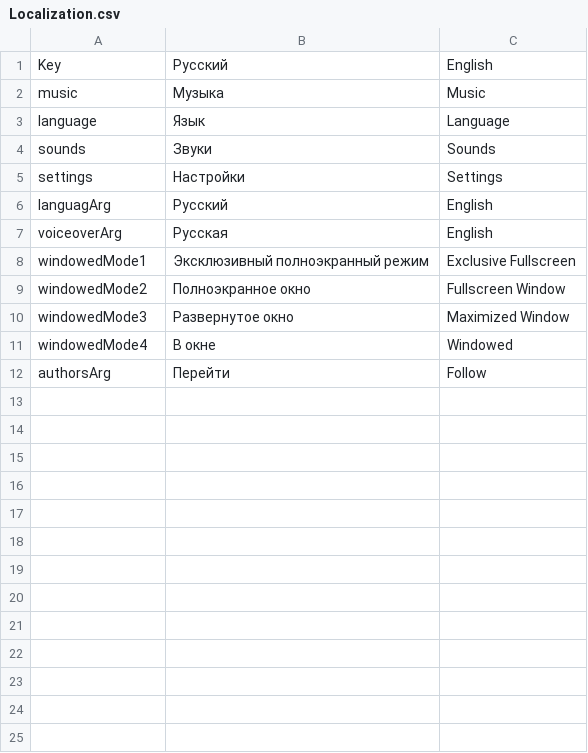
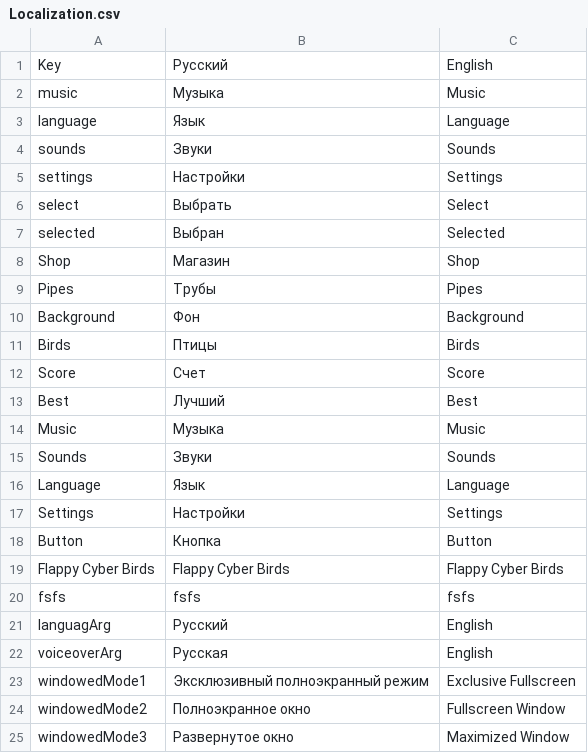
Before and after one commit to taifunchick/FlappyCyberBirds, a CSV file: Assets/Scripts/UI/Language/Localization.csv, drawn as a sheet; only a part is shown; the shorter side is filled out with more unchanged rows; the diff names each change by its address in the sheet, - before the commit and + after, or states it on an @@ line.

Commit message:
Fix localization and skin loading

```diff
--- a/Assets/Scripts/UI/Language/Localization.csv
+++ b/Assets/Scripts/UI/Language/Localization.csv
+row 6: select | Выбрать | Select
+row 7: selected | Выбран | Selected
+row 8: Shop | Магазин | Shop
+row 9: Pipes | Трубы | Pipes
+row 10: Background | Фон | Background
+row 11: Birds | Птицы | Birds
+row 12: Score | Счет | Score
+row 13: Best | Лучший | Best
+row 14: Music | Музыка | Music
+row 15: Sounds | Звуки | Sounds
+row 16: Language | Язык | Language
+row 17: Settings | Настройки | Settings
+row 18: Button | Кнопка | Button
+row 19: Flappy Cyber Birds | Flappy Cyber Birds | Flappy Cyber Birds
+row 20: fsfs | fsfs | fsfs
```
Also changed, not shown: 10 other files.
